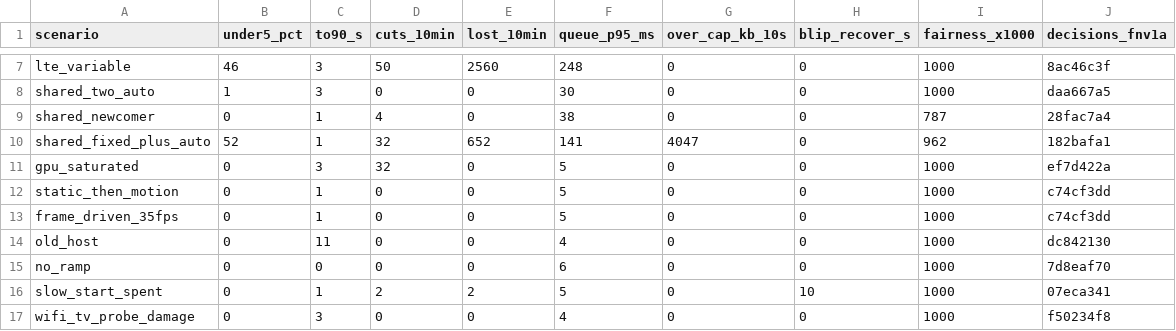
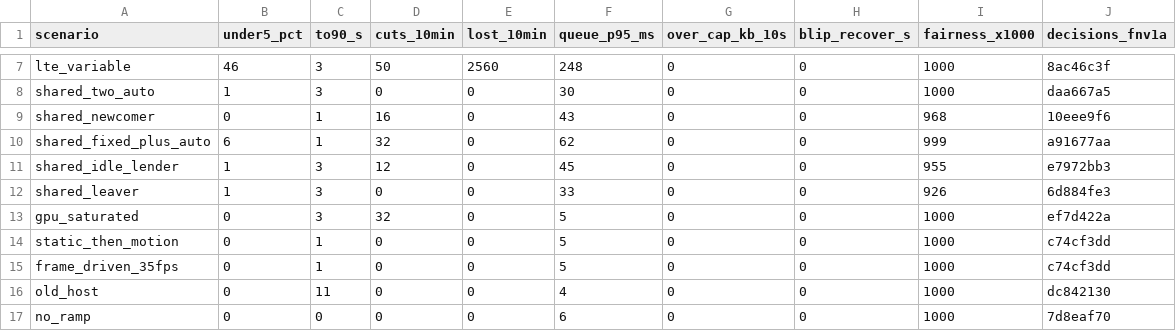
Before and after one commit to aditi-ab/punktfunk-rpi5, a TSV file: crates/punktfunk-core/src/abr/sim/baseline.tsv, drawn as a sheet; only a part is shown, gaps mark what is left out; the shorter side is filled out with more unchanged rows.

Commit message:
test(core/abr): run the governor over the simulator's shared link
The host model feeds the shipped policy the facts a real host has — what it
set the encoder to, what it put on the wire, what the client last reported
arriving, whether it is repeating a keepalive — and sends the share back
through the ack path. Two scenarios join the three: one session going still
for a minute, one leaving at sixty seconds.

Meeting a caller moved three facts. Shortness reads what was offered rather
than what was configured: a pipeline coming up offers nothing, and a report
short of nothing is not the path talking. Delivery is optional, because a
session that has not reported is not evidence. And lending decides what the
others may have, never what the lender is allowed, so a session pinned under
its share by a wall measured beside a sibling is not read as one that does
not want the room.

Every other row stays byte-identical.
`shared_newcomer` 787 → 968 fairness, 38 → 43 ms of queue.
`shared_fixed_plus_auto` 52 1 32 652 141 4047 0 962 → 6 1 32 0 62 0 0 999.
New: `shared_idle_lender` and `shared_leaver`.

```diff
--- a/crates/punktfunk-core/src/abr/sim/baseline.tsv
+++ b/crates/punktfunk-core/src/abr/sim/baseline.tsv
@@ -8,4 +8,6 @@ lte_variable	46	3	50	2560	248	0	0	1000	8ac46c3f
 shared_two_auto	1	3	0	0	30	0	0	1000	daa667a5
-shared_newcomer	0	1	4	0	38	0	0	787	28fac7a4
-shared_fixed_plus_auto	52	1	32	652	141	4047	0	962	182bafa1
+shared_newcomer	0	1	16	0	43	0	0	968	10eee9f6
+shared_fixed_plus_auto	6	1	32	0	62	0	0	999	a91677aa
+shared_idle_lender	1	3	12	0	45	0	0	955	e7972bb3
+shared_leaver	1	3	0	0	33	0	0	926	6d884fe3
 gpu_saturated	0	3	32	0	5	0	0	1000	ef7d422a
```
Also changed, not shown: 5 other files.
